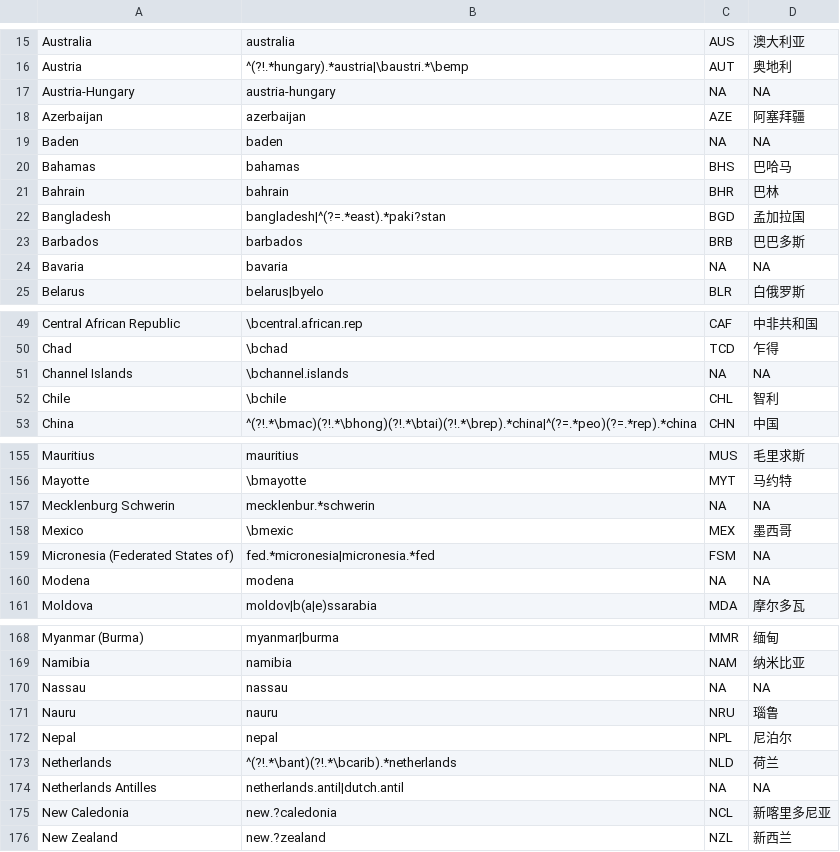
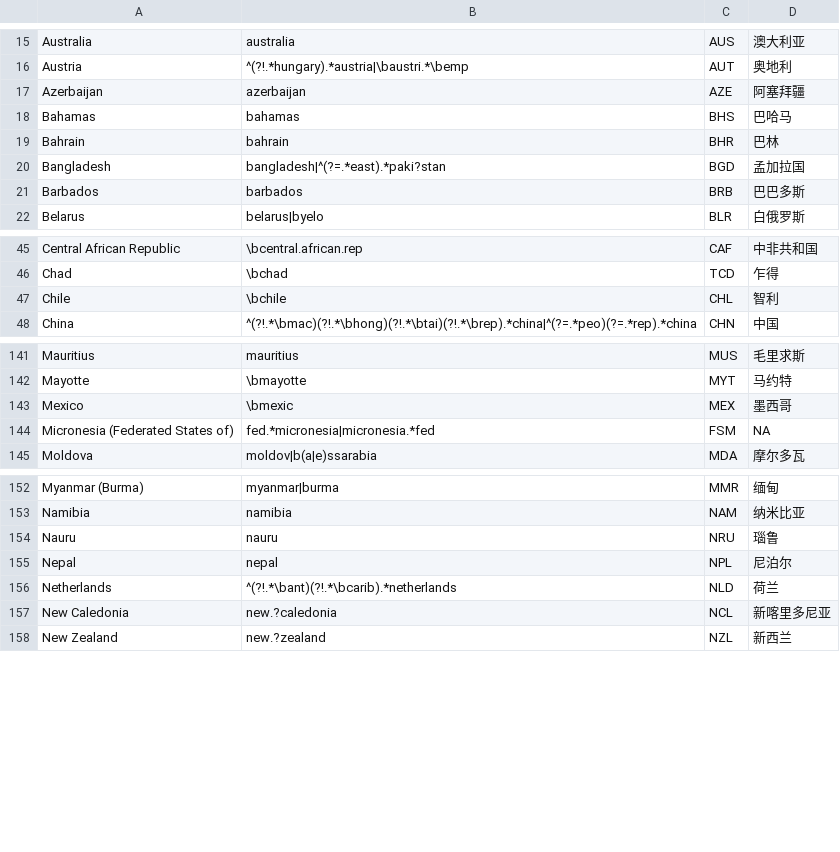
Before and after one commit to turbanisch/chinese-countryname-regex, a CSV file: output/regex_simplified.csv, drawn as a sheet; only a part is shown, gaps mark what is left out; the diff covers the shown part only.

```diff
--- a/output/regex_simplified.csv
+++ b/output/regex_simplified.csv
@@ -16,5 +16,3 @@ Australia,australia,AUS,澳大利亚
 Austria,^(?!.*hungary).*austria|\baustri.*\bemp,AUT,奥地利
-Austria-Hungary,austria-hungary,NA,NA
 Azerbaijan,azerbaijan,AZE,阿塞拜疆
-Baden,baden,NA,NA
 Bahamas,bahamas,BHS,巴哈马
@@ -23,3 +21,2 @@ Bangladesh,bangladesh|^(?=.*east).*paki?stan,BGD,孟加拉国
 Barbados,barbados,BRB,巴巴多斯
-Bavaria,bavaria,NA,NA
 Belarus,belarus|byelo,BLR,白俄罗斯
@@ -50,3 +46,2 @@ Central African Republic,\bcentral.african.rep,CAF,中非共和国
 Chad,\bchad,TCD,乍得
-Channel Islands,\bchannel.islands,NA,NA
 Chile,\bchile,CHL,智利
@@ -156,6 +142,4 @@ Mauritius,mauritius,MUS,毛里求斯
 Mayotte,\bmayotte,MYT,马约特
-Mecklenburg Schwerin,mecklenbur.*schwerin,NA,NA
 Mexico,\bmexic,MEX,墨西哥
 Micronesia (Federated States of),fed.*micronesia|micronesia.*fed,FSM,NA
-Modena,modena,NA,NA
 Moldova,moldov|b(a|e)ssarabia,MDA,摩尔多瓦
@@ -169,3 +153,2 @@ Myanmar (Burma),myanmar|burma,MMR,缅甸
 Namibia,namibia,"NAM",纳米比亚
-Nassau,nassau,NA,NA
 Nauru,nauru,NRU,瑙鲁
@@ -173,3 +156,2 @@ Nepal,nepal,NPL,尼泊尔
 Netherlands,^(?!.*\bant)(?!.*\bcarib).*netherlands,NLD,荷兰
-Netherlands Antilles,netherlands.antil|dutch.antil,NA,NA
 New Caledonia,new.?caledonia,NCL,新喀里多尼亚
```
Also changed, not shown: 31 removed rows elsewhere in this file.
